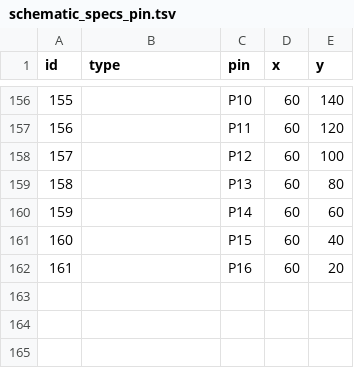
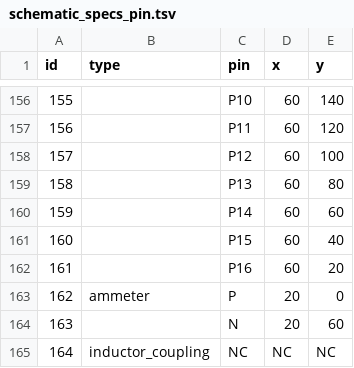
Before and after one commit to dvhx/stripboard2schematic, a TSV file: data/schematic_specs_pin.tsv, drawn as a sheet; only a part is shown, gaps mark what is left out.

```diff
--- a/data/schematic_specs_pin.tsv
+++ b/data/schematic_specs_pin.tsv
@@ -162 +162,4 @@ id	type	pin	x	y
 161		P16	60	20
+162	ammeter	P	20	0
+163		N	20	60
+164	inductor_coupling	NC	NC	NC
```
Also changed, not shown: data/schematic_specs_anchor.tsv, data/stripboard_specs_transistor.tsv, 12 other files.
